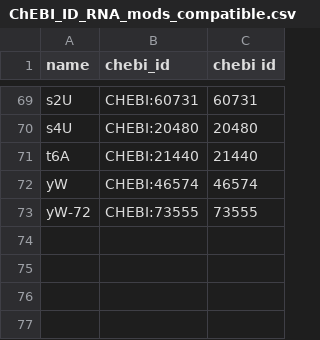
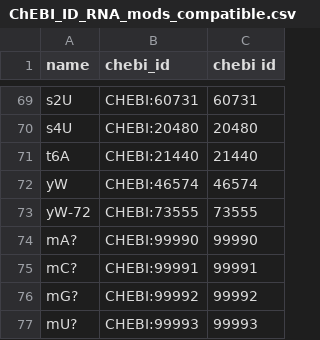
Before and after one commit to Human-RNome-Project/HRP-Benchmarking-Project, a CSV file: data_processing_pipelines/MS-seq/NASE_rRNA/ChEBI_ID_RNA_mods_compatible.csv, drawn as a sheet; only a part is shown, gaps mark what is left out; the diff names each change by its address in the sheet, - before the commit and + after, or states it on an @@ line.

Commit message:
Add Dockerfile and entrypoint script for MS-seq pipelines; update README and ChEBI ID files

```diff
--- a/data_processing_pipelines/MS-seq/NASE_rRNA/ChEBI_ID_RNA_mods_compatible.csv
+++ b/data_processing_pipelines/MS-seq/NASE_rRNA/ChEBI_ID_RNA_mods_compatible.csv
+row 74: mA? | CHEBI:99990 | 99990
+row 75: mC? | CHEBI:99991 | 99991
+row 76: mG? | CHEBI:99992 | 99992
+row 77: mU? | CHEBI:99993 | 99993
```
Also changed, not shown: data_processing_pipelines/MS-seq/NASE_tRNA/ChEBI_ID_RNA_mods_compatible.csv, 3 other files.
